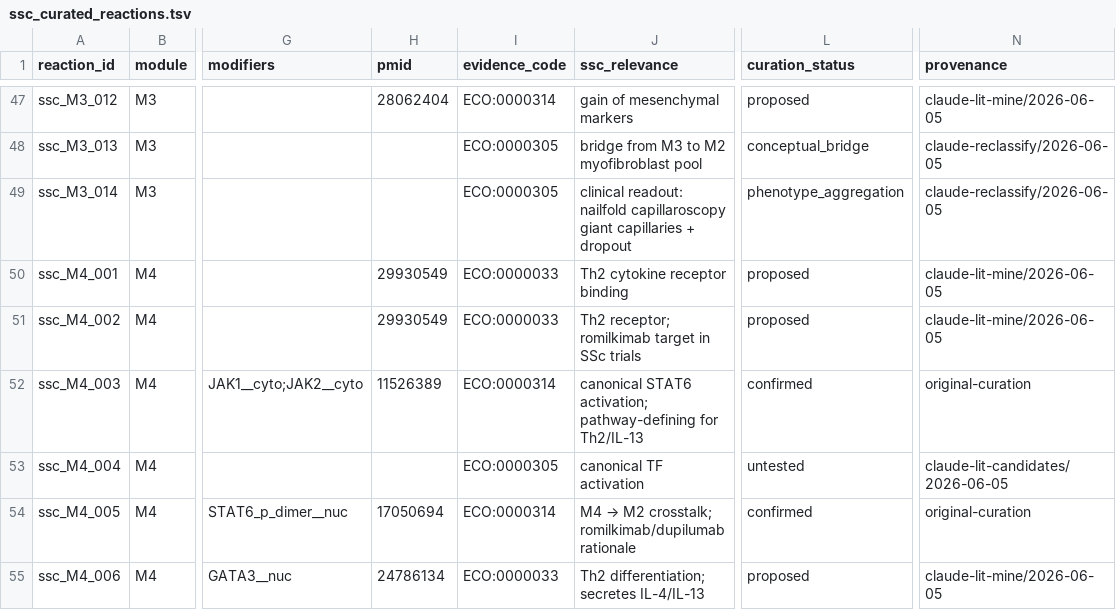
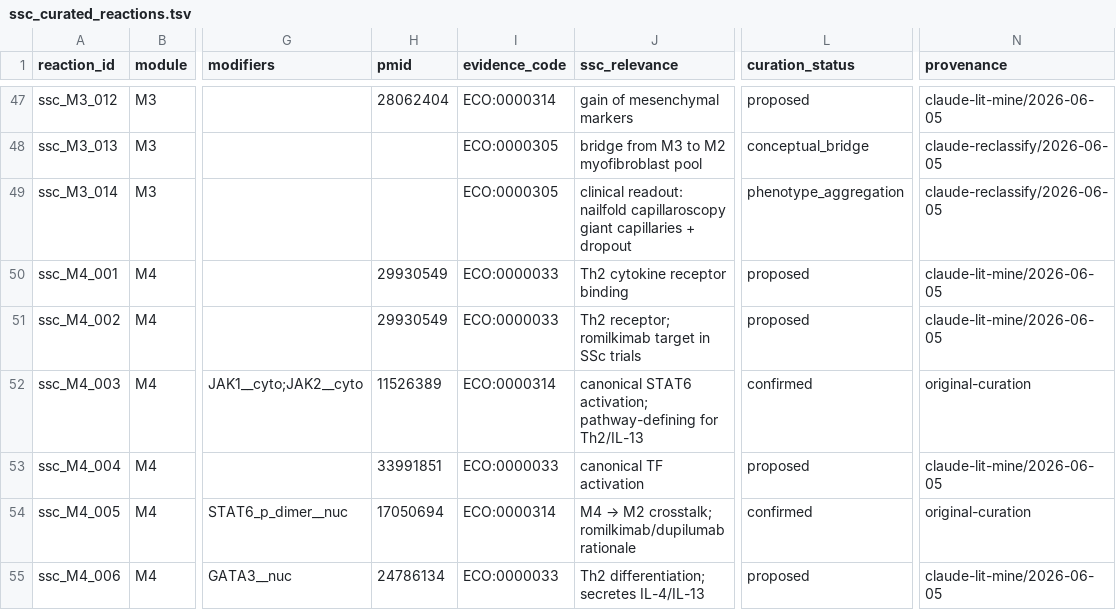
Before and after one commit to Nurtal/IDT_SSc_map, a TSV file: curation/ssc_curated_reactions.tsv, drawn as a sheet; only a part is shown, gaps mark what is left out; the diff covers the shown part only; the diff names each change by its address in the sheet, - before the commit and + after, or states it on an @@ line.

```diff
--- a/curation/ssc_curated_reactions.tsv
+++ b/curation/ssc_curated_reactions.tsv
-H53 (pmid): (empty)
+H53 (pmid): 33991851
-I53 (evidence_code): ECO:0000305
+I53 (evidence_code): ECO:0000033
-L53 (curation_status): untested
+L53 (curation_status): proposed
-N53 (provenance): claude-lit-candidates/2026-06-05
+N53 (provenance): claude-lit-mine/2026-06-05
```
Also changed, not shown: 40 edited cells elsewhere in this file, analysis/curation/evidence_stratification.tsv, curation/annotations/reaction_evidence.tsv, 9 other files.
